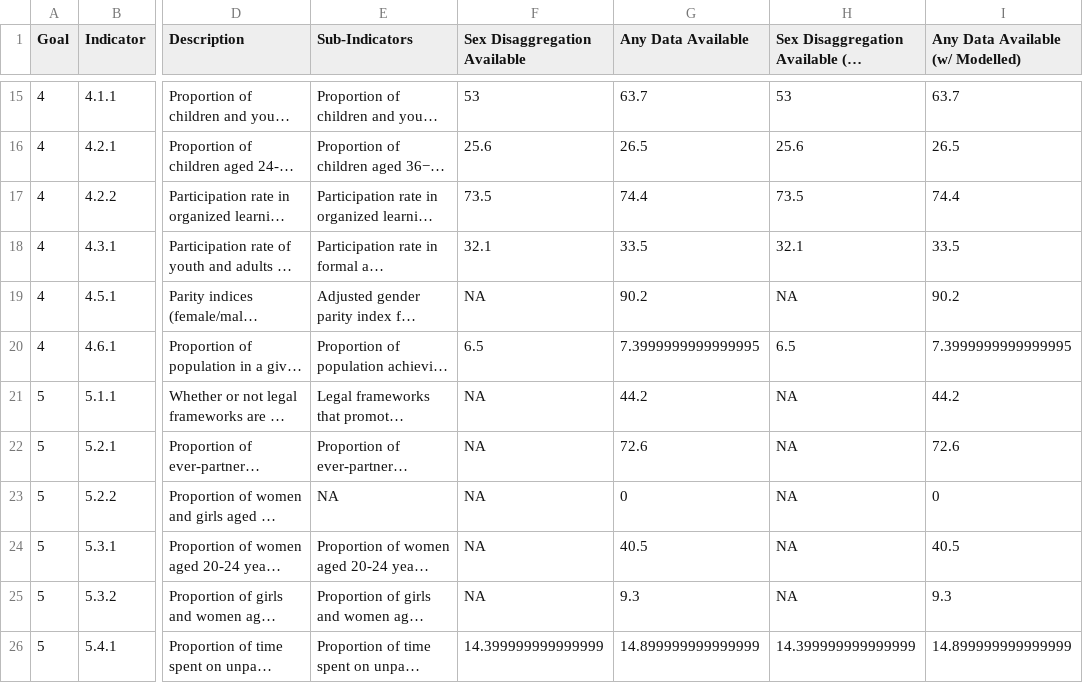
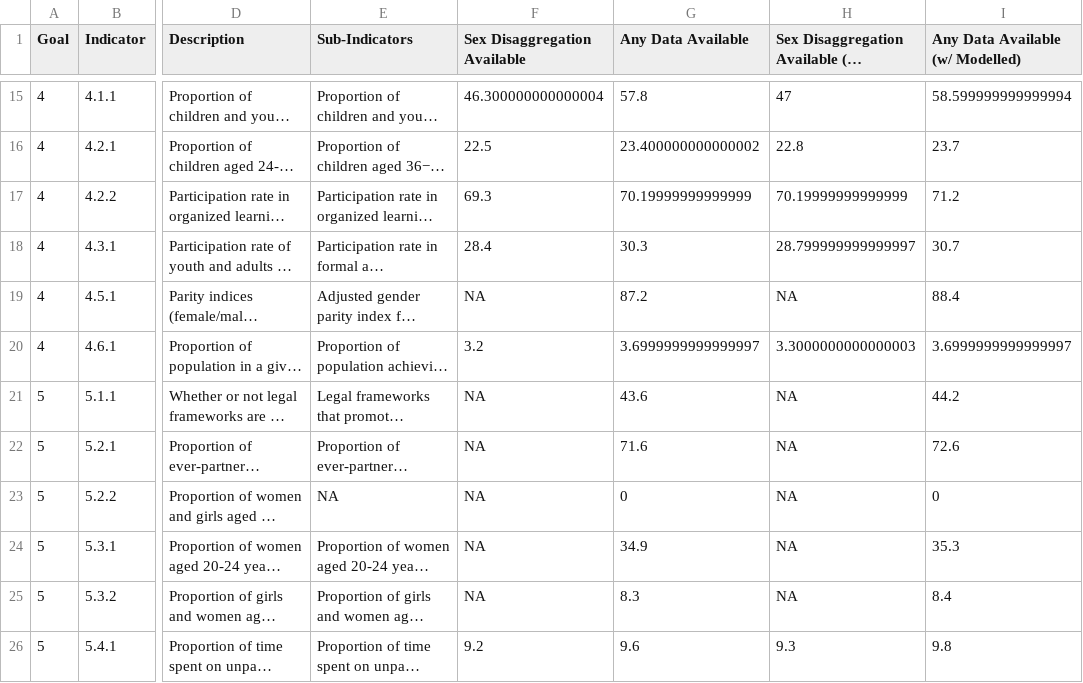
Before and after one commit to stacybri/Gender-SPI, a CSV file: 03_output_data/table1_combined.csv, drawn as a sheet; only a part is shown, gaps mark what is left out; long unchanged cells end in …; the diff covers the shown part only; the diff names each change by its address in the sheet, - before the commit and + after, or states it on an @@ line.

```diff
--- a/03_output_data/table1_combined.csv
+++ b/03_output_data/table1_combined.csv
-F15 (Sex Disaggregation Available): 53
+F15 (Sex Disaggregation Available): 46.300000000000004
-G15 (Any Data Available): 63.7
+G15 (Any Data Available): 57.8
-H15: 53
+H15: 47
-I15 (Any Data Available (w/ Modelled)): 63.7
+I15 (Any Data Available (w/ Modelled)): 58.599999999999994
-F16 (Sex Disaggregation Available): 25.6
+F16 (Sex Disaggregation Available): 22.5
-G16 (Any Data Available): 26.5
+G16 (Any Data Available): 23.400000000000002
-H16: 25.6
+H16: 22.8
-I16 (Any Data Available (w/ Modelled)): 26.5
+I16 (Any Data Available (w/ Modelled)): 23.7
-F17 (Sex Disaggregation Available): 73.5
+F17 (Sex Disaggregation Available): 69.3
-G17 (Any Data Available): 74.4
+G17 (Any Data Available): 70.19999999999999
-H17: 73.5
+H17: 70.19999999999999
-I17 (Any Data Available (w/ Modelled)): 74.4
+I17 (Any Data Available (w/ Modelled)): 71.2
-F18 (Sex Disaggregation Available): 32.1
+F18 (Sex Disaggregation Available): 28.4
-G18 (Any Data Available): 33.5
+G18 (Any Data Available): 30.3
-H18: 32.1
+H18: 28.799999999999997
-I18 (Any Data Available (w/ Modelled)): 33.5
+I18 (Any Data Available (w/ Modelled)): 30.7
-G19 (Any Data Available): 90.2
+G19 (Any Data Available): 87.2
-I19 (Any Data Available (w/ Modelled)): 90.2
+I19 (Any Data Available (w/ Modelled)): 88.4
-F20 (Sex Disaggregation Available): 6.5
+F20 (Sex Disaggregation Available): 3.2
-G20 (Any Data Available): 7.3999999999999995
+G20 (Any Data Available): 3.6999999999999997
-H20: 6.5
+H20: 3.3000000000000003
-I20 (Any Data Available (w/ Modelled)): 7.3999999999999995
+I20 (Any Data Available (w/ Modelled)): 3.6999999999999997
-G21 (Any Data Available): 44.2
+G21 (Any Data Available): 43.6
-G22 (Any Data Available): 72.6
+G22 (Any Data Available): 71.6
-G24 (Any Data Available): 40.5
+G24 (Any Data Available): 34.9
-I24 (Any Data Available (w/ Modelled)): 40.5
+I24 (Any Data Available (w/ Modelled)): 35.3
-G25 (Any Data Available): 9.3
+G25 (Any Data Available): 8.3
-I25 (Any Data Available (w/ Modelled)): 9.3
+I25 (Any Data Available (w/ Modelled)): 8.4
-F26 (Sex Disaggregation Available): 14.399999999999999
+F26 (Sex Disaggregation Available): 9.2
-G26 (Any Data Available): 14.899999999999999
+G26 (Any Data Available): 9.6
-H26: 14.399999999999999
+H26: 9.3
-I26 (Any Data Available (w/ Modelled)): 14.899999999999999
+I26 (Any Data Available (w/ Modelled)): 9.8
```
Also changed, not shown: 84 edited cells elsewhere in this file, 18 other files.
